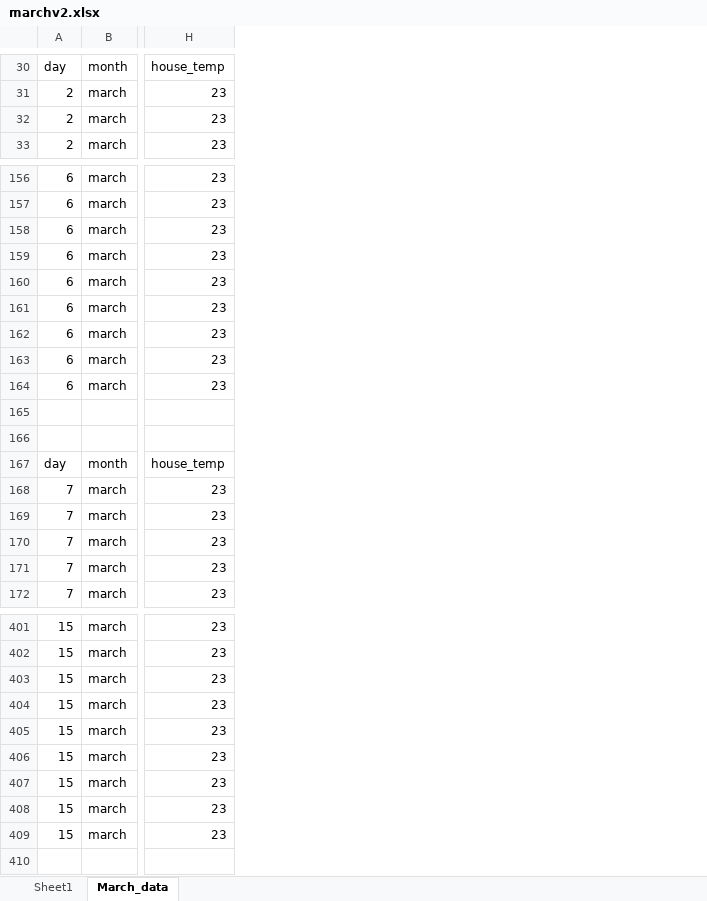
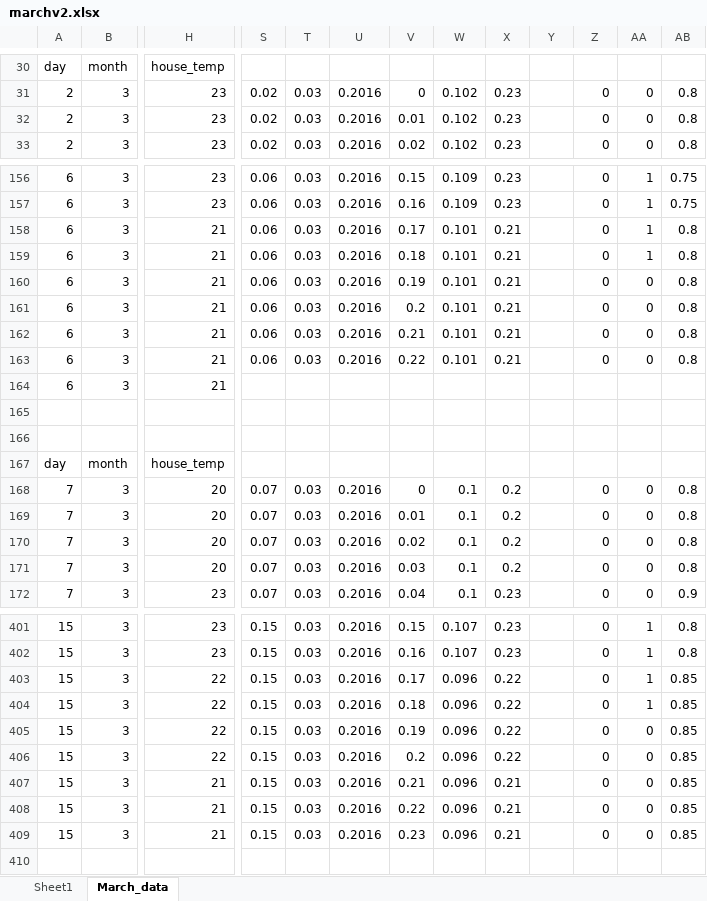
Before and after one commit to farmasek/WeaConPi, an Excel workbook: neural/learning-data/marchv2.xlsx, sheet March_data, drawn as a sheet; only a part is shown, gaps mark what is left out; values as stored, in another font and other column widths than the file's, no borders; removed rows and columns are numbered as before the commit, all else as after; the diff covers the shown part only; the diff names each change by its address in the sheet, - before the commit and + after, or states it on an @@ line.

Commit message:
training data

```diff
--- a/neural/learning-data/marchv2.xlsx (sheet March_data)
+++ b/neural/learning-data/marchv2.xlsx (sheet March_data)
-column B, rows 30-33: month | march | march | march; rows 156-172: march | march | march | march | march | march | march | march | march |  |  | month | march | march | march | march | march; rows 401-409: all march
+column B, rows 30-33: month | 3 | 3 | 3; rows 156-172: 3 | 3 | 3 | 3 | 3 | 3 | 3 | 3 | 3 |  |  | month | 3 | 3 | 3 | 3 | 3; rows 401-409: all 3
+column S, rows 31-33: all 0.02; rows 156-172: 0.06 | 0.06 | 0.06 | 0.06 | 0.06 | 0.06 | 0.06 | 0.06 |  |  |  |  | 0.07 | 0.07 | 0.07 | 0.07 | 0.07; rows 401-409: all 0.15
+column T, rows 31-33: all 0.03; rows 156-172: 0.03 | 0.03 | 0.03 | 0.03 | 0.03 | 0.03 | 0.03 | 0.03 |  |  |  |  | 0.03 | 0.03 | 0.03 | 0.03 | 0.03; rows 401-409: all 0.03
+column U, rows 31-33: all 0.2016; rows 156-172: 0.2016 | 0.2016 | 0.2016 | 0.2016 | 0.2016 | 0.2016 | 0.2016 | 0.2016 |  |  |  |  | 0.2016 | 0.2016 | 0.2016 | 0.2016 | 0.2016; rows 401-409: all 0.2016
+column V, rows 31-33: 0 | 0.01 | 0.02; rows 156-172: 0.15 | 0.16 | 0.17 | 0.18 | 0.19 | 0.2 | 0.21 | 0.22 |  |  |  |  | 0 | 0.01 | 0.02 | 0.03 | 0.04; rows 401-409: 0.15 | 0.16 | 0.17 | 0.18 | 0.19 | 0.2 | 0.21 | 0.22 | 0.23
+column W, rows 31-33: all 0.102; rows 156-172: 0.109 | 0.109 | 0.101 | 0.101 | 0.101 | 0.101 | 0.101 | 0.101 |  |  |  |  | 0.1 | 0.1 | 0.1 | 0.1 | 0.1; rows 401-409: 0.107 | 0.107 | 0.096 | 0.096 | 0.096 | 0.096 | 0.096 | 0.096 | 0.096
+column X, rows 31-33: all 0.23; rows 156-172: 0.23 | 0.23 | 0.21 | 0.21 | 0.21 | 0.21 | 0.21 | 0.21 |  |  |  |  | 0.2 | 0.2 | 0.2 | 0.2 | 0.23; rows 401-409: 0.23 | 0.23 | 0.22 | 0.22 | 0.22 | 0.22 | 0.21 | 0.21 | 0.21
+column Y, empty
+column Z, rows 31-33: all 0; rows 156-172: 0 | 0 | 0 | 0 | 0 | 0 | 0 | 0 |  |  |  |  | 0 | 0 | 0 | 0 | 0; rows 401-409: all 0
+column AA, rows 31-33: all 0; rows 156-172: 1 | 1 | 1 | 1 | 0 | 0 | 0 | 0 |  |  |  |  | 0 | 0 | 0 | 0 | 0; rows 401-409: 1 | 1 | 1 | 1 | 0 | 0 | 0 | 0 | 0
+column AB, rows 31-33: all 0.8; rows 156-172: 0.75 | 0.75 | 0.8 | 0.8 | 0.8 | 0.8 | 0.8 | 0.8 |  |  |  |  | 0.8 | 0.8 | 0.8 | 0.8 | 0.9; rows 401-409: 0.8 | 0.8 | 0.85 | 0.85 | 0.85 | 0.85 | 0.85 | 0.85 | 0.85
-H158:H164: 23
+H158:H164: 21
-H168:H171: 23
+H168:H171: 20
-H403:H406: 23
+H403:H406: 22
-H407:H409: 23
+H407:H409: 21
```
Also changed, not shown: 3 added columns and 180 edited cells elsewhere in this sheet, 2 other files.
